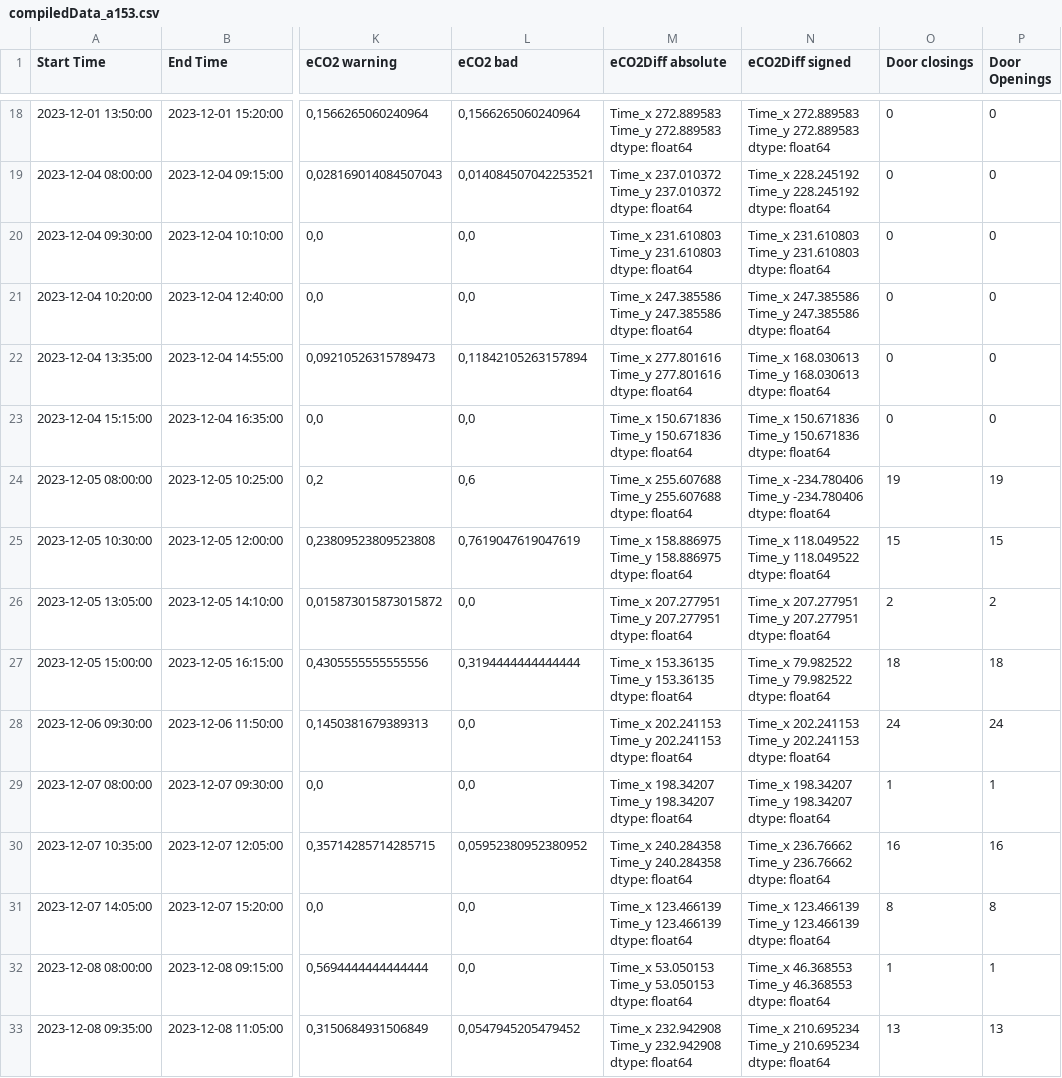
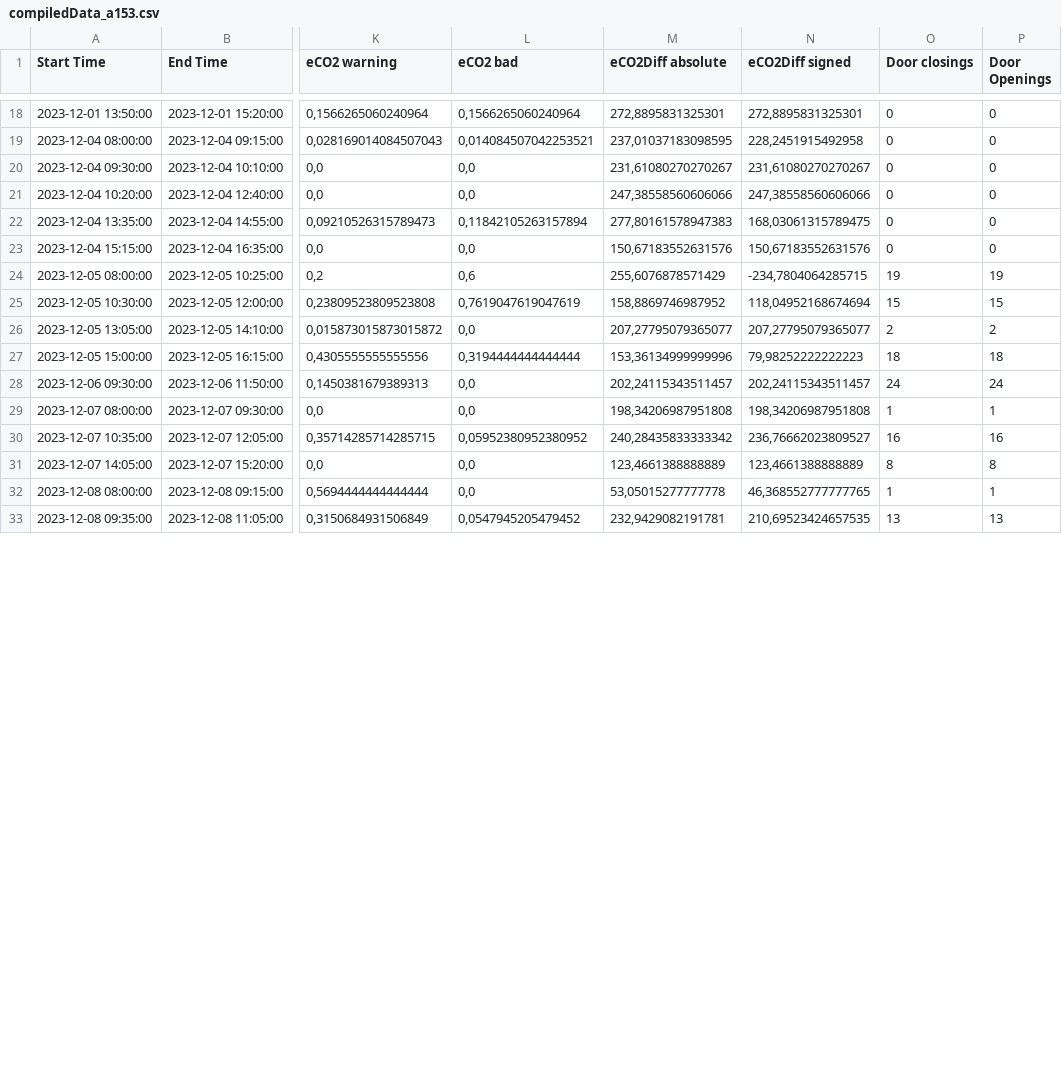
Before and after one commit to apollen85/airquality_analyzer, a CSV file: a153/compiledData_a153.csv, drawn as a sheet; only a part is shown, gaps mark what is left out; ↵ is a line break in a cell; the diff covers the shown part only; the diff names each change by its address in the sheet, - before the commit and + after, or states it on an @@ line.

Commit message:
fixed bug with eco2diffs

```diff
--- a/a153/compiledData_a153.csv
+++ b/a153/compiledData_a153.csv
-M18 (eCO2Diff absolute): Time_x 272.889583 ↵ Time_y 272.889583 ↵ dtype: float64
+M18 (eCO2Diff absolute): 272,8895831325301
-N18 (eCO2Diff signed): Time_x 272.889583 ↵ Time_y 272.889583 ↵ dtype: float64
+N18 (eCO2Diff signed): 272,8895831325301
-M19 (eCO2Diff absolute): Time_x 237.010372 ↵ Time_y 237.010372 ↵ dtype: float64
+M19 (eCO2Diff absolute): 237,01037183098595
-N19 (eCO2Diff signed): Time_x 228.245192 ↵ Time_y 228.245192 ↵ dtype: float64
+N19 (eCO2Diff signed): 228,2451915492958
-M20 (eCO2Diff absolute): Time_x 231.610803 ↵ Time_y 231.610803 ↵ dtype: float64
+M20 (eCO2Diff absolute): 231,61080270270267
-N20 (eCO2Diff signed): Time_x 231.610803 ↵ Time_y 231.610803 ↵ dtype: float64
+N20 (eCO2Diff signed): 231,61080270270267
-M21 (eCO2Diff absolute): Time_x 247.385586 ↵ Time_y 247.385586 ↵ dtype: float64
+M21 (eCO2Diff absolute): 247,38558560606066
-N21 (eCO2Diff signed): Time_x 247.385586 ↵ Time_y 247.385586 ↵ dtype: float64
+N21 (eCO2Diff signed): 247,38558560606066
-M22 (eCO2Diff absolute): Time_x 277.801616 ↵ Time_y 277.801616 ↵ dtype: float64
+M22 (eCO2Diff absolute): 277,80161578947383
-N22 (eCO2Diff signed): Time_x 168.030613 ↵ Time_y 168.030613 ↵ dtype: float64
+N22 (eCO2Diff signed): 168,03061315789475
-M23 (eCO2Diff absolute): Time_x 150.671836 ↵ Time_y 150.671836 ↵ dtype: float64
+M23 (eCO2Diff absolute): 150,67183552631576
-N23 (eCO2Diff signed): Time_x 150.671836 ↵ Time_y 150.671836 ↵ dtype: float64
+N23 (eCO2Diff signed): 150,67183552631576
-M24 (eCO2Diff absolute): Time_x 255.607688 ↵ Time_y 255.607688 ↵ dtype: float64
+M24 (eCO2Diff absolute): 255,6076878571429
-N24 (eCO2Diff signed): Time_x -234.780406 ↵ Time_y -234.780406 ↵ dtype: float64
+N24 (eCO2Diff signed): -234,7804064285715
-M25 (eCO2Diff absolute): Time_x 158.886975 ↵ Time_y 158.886975 ↵ dtype: float64
+M25 (eCO2Diff absolute): 158,8869746987952
-N25 (eCO2Diff signed): Time_x 118.049522 ↵ Time_y 118.049522 ↵ dtype: float64
+N25 (eCO2Diff signed): 118,04952168674694
-M26 (eCO2Diff absolute): Time_x 207.277951 ↵ Time_y 207.277951 ↵ dtype: float64
+M26 (eCO2Diff absolute): 207,27795079365077
-N26 (eCO2Diff signed): Time_x 207.277951 ↵ Time_y 207.277951 ↵ dtype: float64
+N26 (eCO2Diff signed): 207,27795079365077
-M27 (eCO2Diff absolute): Time_x 153.36135 ↵ Time_y 153.36135 ↵ dtype: float64
+M27 (eCO2Diff absolute): 153,36134999999996
-N27 (eCO2Diff signed): Time_x 79.982522 ↵ Time_y 79.982522 ↵ dtype: float64
+N27 (eCO2Diff signed): 79,98252222222223
-M28 (eCO2Diff absolute): Time_x 202.241153 ↵ Time_y 202.241153 ↵ dtype: float64
+M28 (eCO2Diff absolute): 202,24115343511457
-N28 (eCO2Diff signed): Time_x 202.241153 ↵ Time_y 202.241153 ↵ dtype: float64
+N28 (eCO2Diff signed): 202,24115343511457
-M29 (eCO2Diff absolute): Time_x 198.34207 ↵ Time_y 198.34207 ↵ dtype: float64
+M29 (eCO2Diff absolute): 198,34206987951808
-N29 (eCO2Diff signed): Time_x 198.34207 ↵ Time_y 198.34207 ↵ dtype: float64
+N29 (eCO2Diff signed): 198,34206987951808
-M30 (eCO2Diff absolute): Time_x 240.284358 ↵ Time_y 240.284358 ↵ dtype: float64
+M30 (eCO2Diff absolute): 240,28435833333342
-N30 (eCO2Diff signed): Time_x 236.76662 ↵ Time_y 236.76662 ↵ dtype: float64
+N30 (eCO2Diff signed): 236,76662023809527
-M31 (eCO2Diff absolute): Time_x 123.466139 ↵ Time_y 123.466139 ↵ dtype: float64
+M31 (eCO2Diff absolute): 123,4661388888889
-N31 (eCO2Diff signed): Time_x 123.466139 ↵ Time_y 123.466139 ↵ dtype: float64
+N31 (eCO2Diff signed): 123,4661388888889
-M32 (eCO2Diff absolute): Time_x 53.050153 ↵ Time_y 53.050153 ↵ dtype: float64
+M32 (eCO2Diff absolute): 53,05015277777778
-N32 (eCO2Diff signed): Time_x 46.368553 ↵ Time_y 46.368553 ↵ dtype: float64
+N32 (eCO2Diff signed): 46,368552777777765
-M33 (eCO2Diff absolute): Time_x 232.942908 ↵ Time_y 232.942908 ↵ dtype: float64
+M33 (eCO2Diff absolute): 232,9429082191781
-N33 (eCO2Diff signed): Time_x 210.695234 ↵ Time_y 210.695234 ↵ dtype: float64
+N33 (eCO2Diff signed): 210,69523424657535
```
Also changed, not shown: 88 edited cells elsewhere in this file, a152/compiledData_a152.csv, 2 other files.
